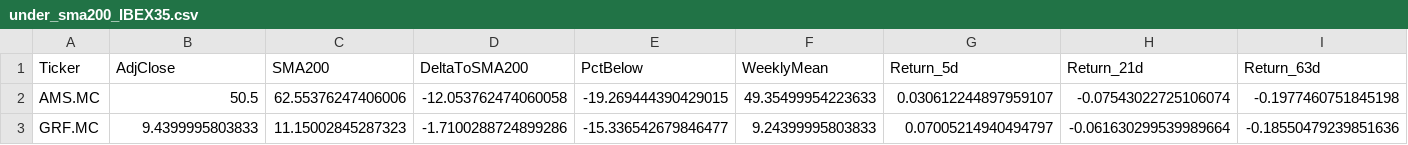
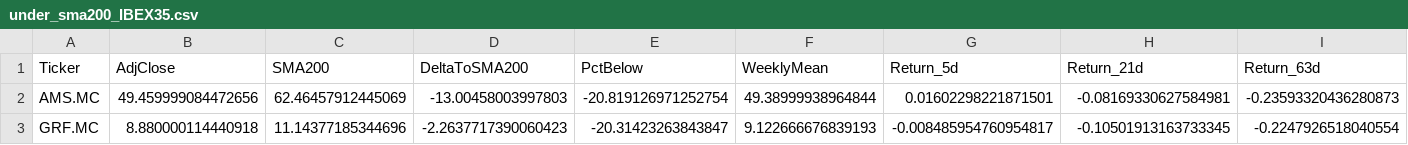
Before and after one commit to dalrez/IB35, a CSV file: data/under_sma200_IBEX35.csv, drawn as a sheet; only a part is shown; the diff covers the shown part only; the diff names each change by its address in the sheet, - before the commit and + after, or states it on an @@ line.

```diff
--- a/data/under_sma200_IBEX35.csv
+++ b/data/under_sma200_IBEX35.csv
-B2 (AdjClose): 50.5
+B2 (AdjClose): 49.459999084472656
-C2 (SMA200): 62.55376247406006
+C2 (SMA200): 62.46457912445069
-D2 (DeltaToSMA200): -12.053762474060058
+D2 (DeltaToSMA200): -13.00458003997803
-E2 (PctBelow): -19.269444390429015
+E2 (PctBelow): -20.819126971252754
-F2 (WeeklyMean): 49.35499954223633
+F2 (WeeklyMean): 49.38999938964844
-G2 (Return_5d): 0.030612244897959107
+G2 (Return_5d): 0.01602298221871501
-H2 (Return_21d): -0.07543022725106074
+H2 (Return_21d): -0.08169330627584981
-I2 (Return_63d): -0.1977460751845198
+I2 (Return_63d): -0.23593320436280873
-B3 (AdjClose): 9.4399995803833
+B3 (AdjClose): 8.880000114440918
-C3 (SMA200): 11.15002845287323
+C3 (SMA200): 11.14377185344696
-D3 (DeltaToSMA200): -1.7100288724899286
+D3 (DeltaToSMA200): -2.2637717390060423
-E3 (PctBelow): -15.336542679846477
+E3 (PctBelow): -20.31423263843847
-F3 (WeeklyMean): 9.24399995803833
+F3 (WeeklyMean): 9.122666676839193
-G3 (Return_5d): 0.07005214940494797
+G3 (Return_5d): -0.008485954760954817
-H3 (Return_21d): -0.061630299539989664
+H3 (Return_21d): -0.10501913163733345
-I3 (Return_63d): -0.18550479239851636
+I3 (Return_63d): -0.2247926518040554
```
Also changed, not shown: 2 added rows, 3 removed rows and 81 edited cells elsewhere in this file, data/prices_IBEX35.csv, data/prices_INDICES.csv, 4 other files.
